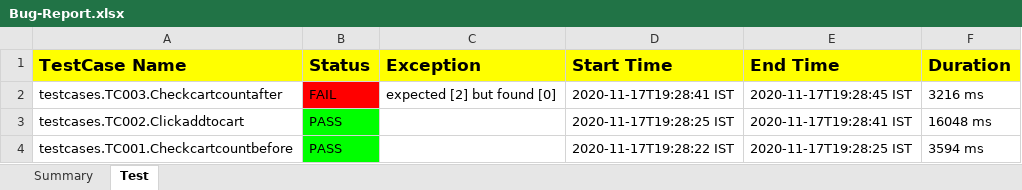
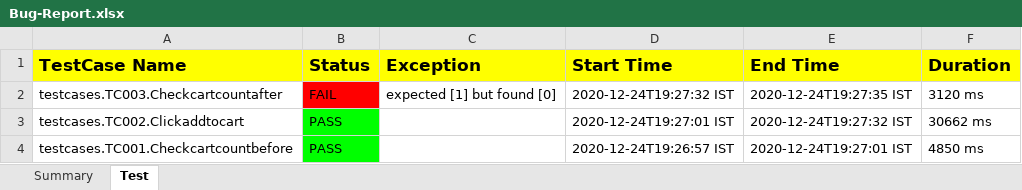
Before and after one commit to premdev94/E2EAmazon, an Excel workbook: E2EAmazon/test-output/Bug-Report.xlsx, sheet Test, drawn as a sheet; values as stored, in another font and other column widths than the file's, no borders; the diff names each change by its address in the sheet, - before the commit and + after, or states it on an @@ line.

```diff
--- a/E2EAmazon/test-output/Bug-Report.xlsx (sheet Test)
+++ b/E2EAmazon/test-output/Bug-Report.xlsx (sheet Test)
-C2 (Exception): expected [2] but found [0]
+C2 (Exception): expected [1] but found [0]
-D2 (Start Time): 2020-11-17T19:28:41 IST
+D2 (Start Time): 2020-12-24T19:27:32 IST
-E2 (End Time): 2020-11-17T19:28:45 IST
+E2 (End Time): 2020-12-24T19:27:35 IST
-F2 (Duration): 3216 ms
+F2 (Duration): 3120 ms
-D3 (Start Time): 2020-11-17T19:28:25 IST
+D3 (Start Time): 2020-12-24T19:27:01 IST
-E3 (End Time): 2020-11-17T19:28:41 IST
+E3 (End Time): 2020-12-24T19:27:32 IST
-F3 (Duration): 16048 ms
+F3 (Duration): 30662 ms
-D4 (Start Time): 2020-11-17T19:28:22 IST
+D4 (Start Time): 2020-12-24T19:26:57 IST
-E4 (End Time): 2020-11-17T19:28:25 IST
+E4 (End Time): 2020-12-24T19:27:01 IST
-F4 (Duration): 3594 ms
+F4 (Duration): 4850 ms
```
Also changed, not shown: sheet Summary, 14 other files.
